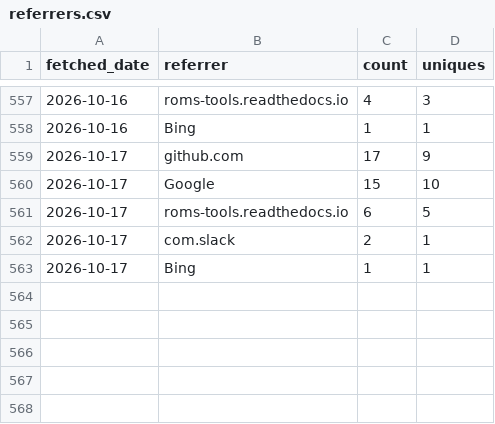
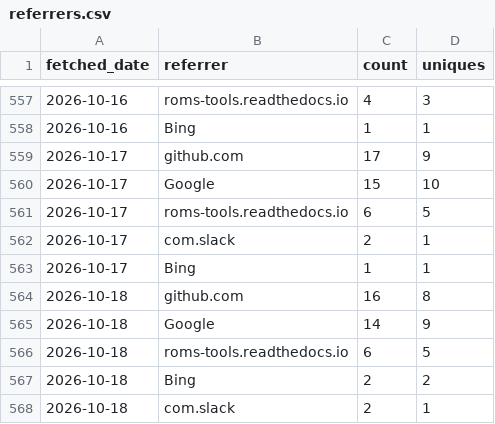
Before and after one commit to CWorthy-ocean/cworthy-gh-metrics, a CSV file: data/CWorthy-ocean/roms-tools/referrers.csv, drawn as a sheet; only a part is shown, gaps mark what is left out; the diff names each change by its address in the sheet, - before the commit and + after, or states it on an @@ line.

```diff
--- a/data/CWorthy-ocean/roms-tools/referrers.csv
+++ b/data/CWorthy-ocean/roms-tools/referrers.csv
+row 564: 2026-10-18 | github.com | 16 | 8
+row 565: 2026-10-18 | Google | 14 | 9
+row 566: 2026-10-18 | roms-tools.readthedocs.io | 6 | 5
+row 567: 2026-10-18 | Bing | 2 | 2
+row 568: 2026-10-18 | com.slack | 2 | 1
```
Also changed, not shown: data/CWorthy-ocean/C-Star/paths.csv, data/CWorthy-ocean/cson-forge/paths.csv, 23 other files.
